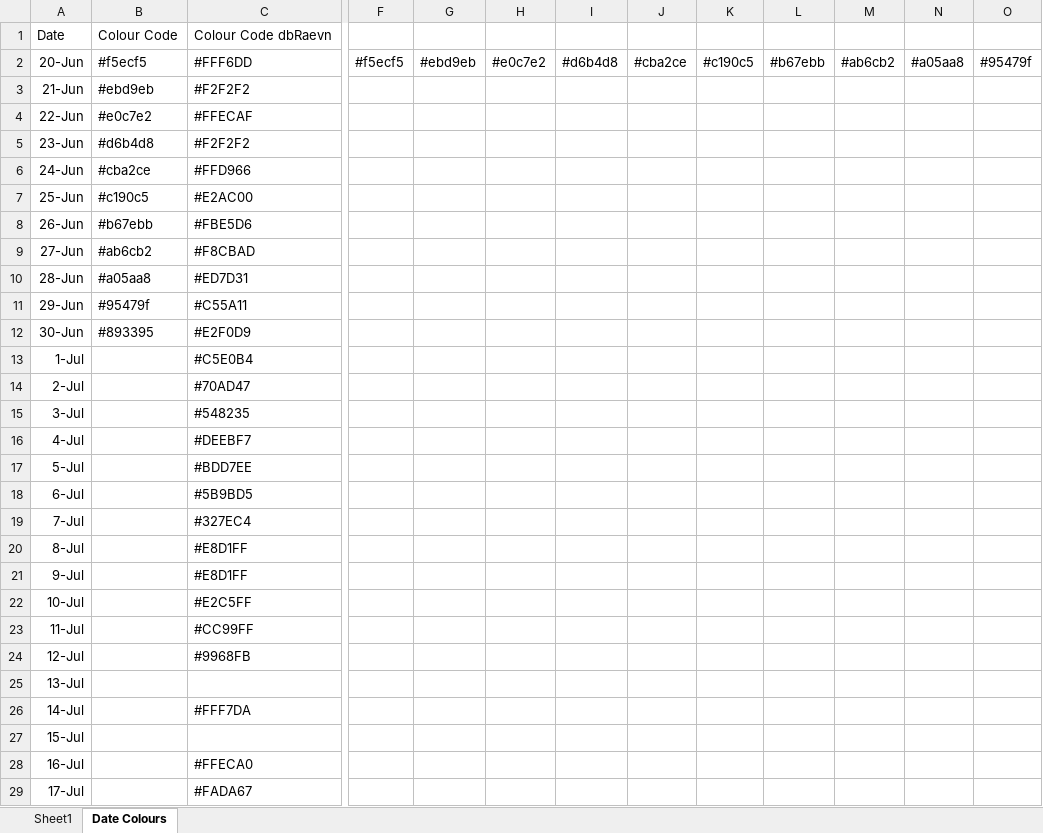
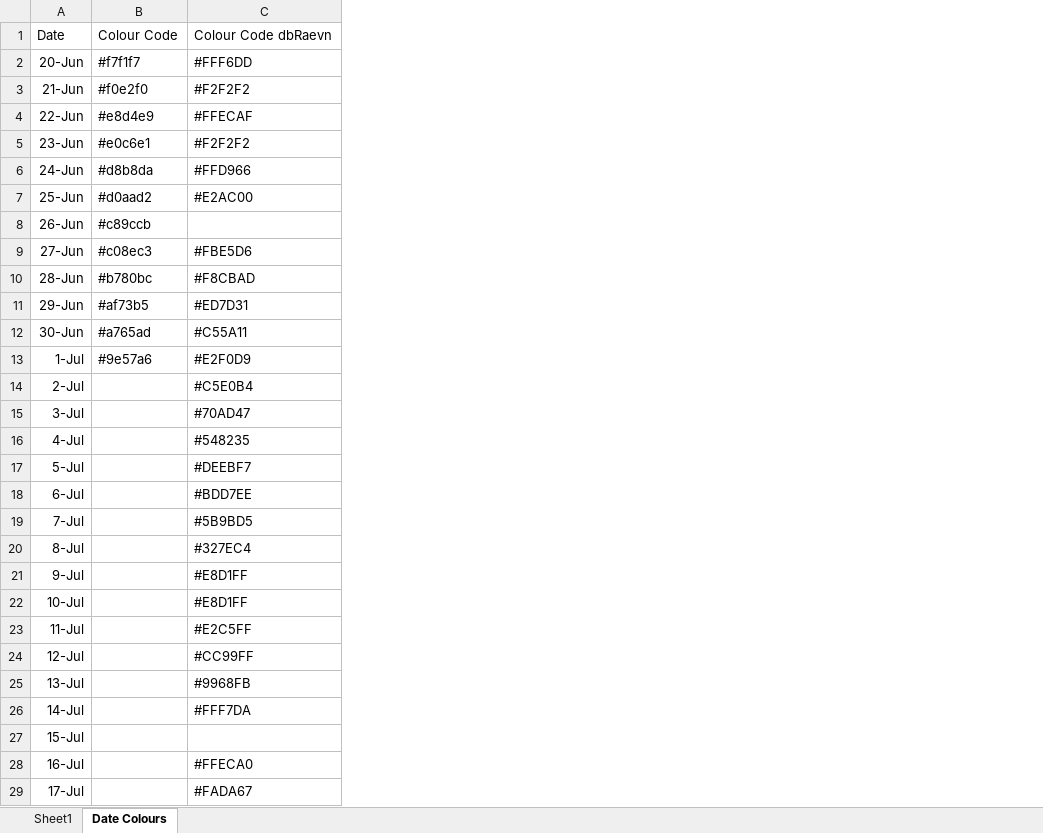
Before and after one commit to Mike-Honey/covid-19-outbreak-paths, an Excel workbook: 2021-06 QLD Outbreak Paths.xlsx, sheet Date Colours, drawn as a sheet; only a part is shown, gaps mark what is left out; values as stored, in another font and other column widths than the file's, no borders; table styles not drawn; removed rows and columns are numbered as before the commit, all else as after; the diff covers the shown part only; the diff names each change by its address in the sheet, - before the commit and + after, or states it on an @@ line.

```diff
--- a/2021-06 QLD Outbreak Paths.xlsx (sheet Date Colours)
+++ b/2021-06 QLD Outbreak Paths.xlsx (sheet Date Colours)
-column B, rows 1-12: Colour Code | #f5ecf5 | #ebd9eb | #e0c7e2 | #d6b4d8 | #cba2ce | #c190c5 | #b67ebb | #ab6cb2 | #a05aa8 | #95479f | #893395
+column B, rows 1-13: Colour Code | #f7f1f7 | #f0e2f0 | #e8d4e9 | #e0c6e1 | #d8b8da | #d0aad2 | #c89ccb | #c08ec3 | #b780bc | #af73b5 | #a765ad | #9e57a6
-column F, row 2: #f5ecf5
-column G, row 2: #ebd9eb
-column H, row 2: #e0c7e2
-column I, row 2: #d6b4d8
-column J, row 2: #cba2ce
-column K, row 2: #c190c5
-column L, row 2: #b67ebb
-column M, row 2: #ab6cb2
-column N, row 2: #a05aa8
-column O, row 2: #95479f
-C8: #FBE5D6
+C8: (empty)
-C9: #F8CBAD
+C9: #FBE5D6
-C10: #ED7D31
+C10: #F8CBAD
-C11: #C55A11
+C11: #ED7D31
-C12: #E2F0D9
+C12: #C55A11
-C13: #C5E0B4
+C13: #E2F0D9
-C14: #70AD47
+C14: #C5E0B4
-C15: #548235
+C15: #70AD47
-C16: #DEEBF7
+C16: #548235
-C17: #BDD7EE
+C17: #DEEBF7
-C18: #5B9BD5
+C18: #BDD7EE
-C19: #327EC4
+C19: #5B9BD5
-C20: #E8D1FF
+C20: #327EC4
-C22: #E2C5FF
+C22: #E8D1FF
-C23: #CC99FF
+C23: #E2C5FF
-C24: #9968FB
+C24: #CC99FF
-C25: (empty)
+C25: #9968FB
```
Also changed, not shown: 2 removed columns elsewhere in this sheet, sheet Sheet1, 3 other files.
